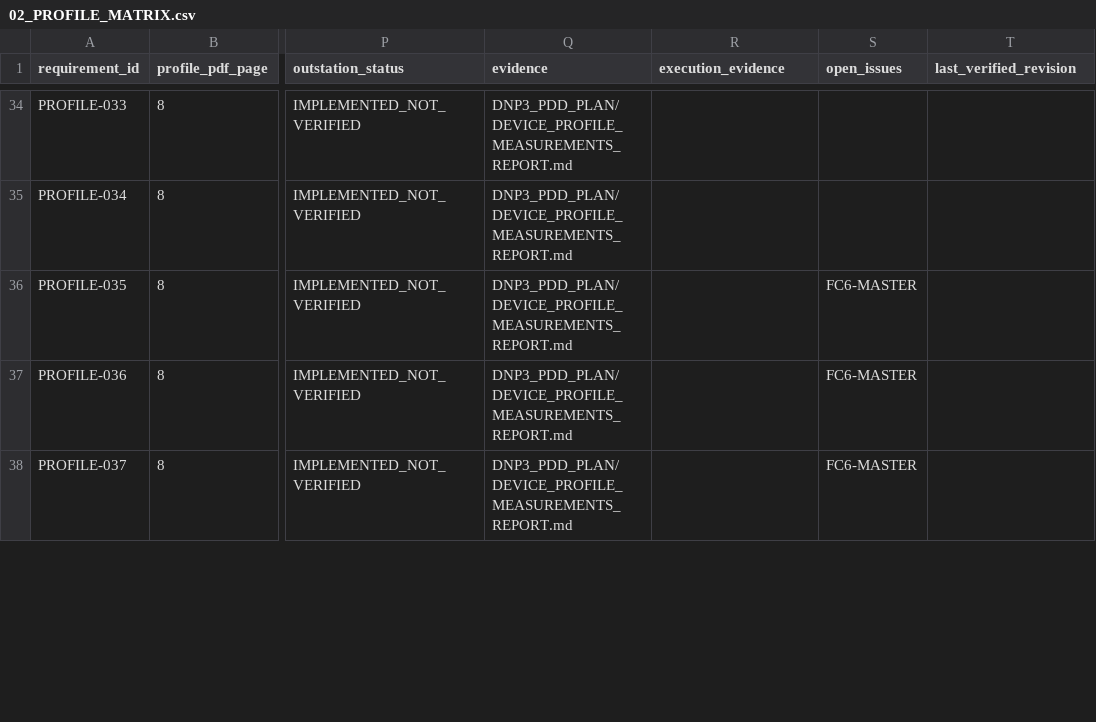
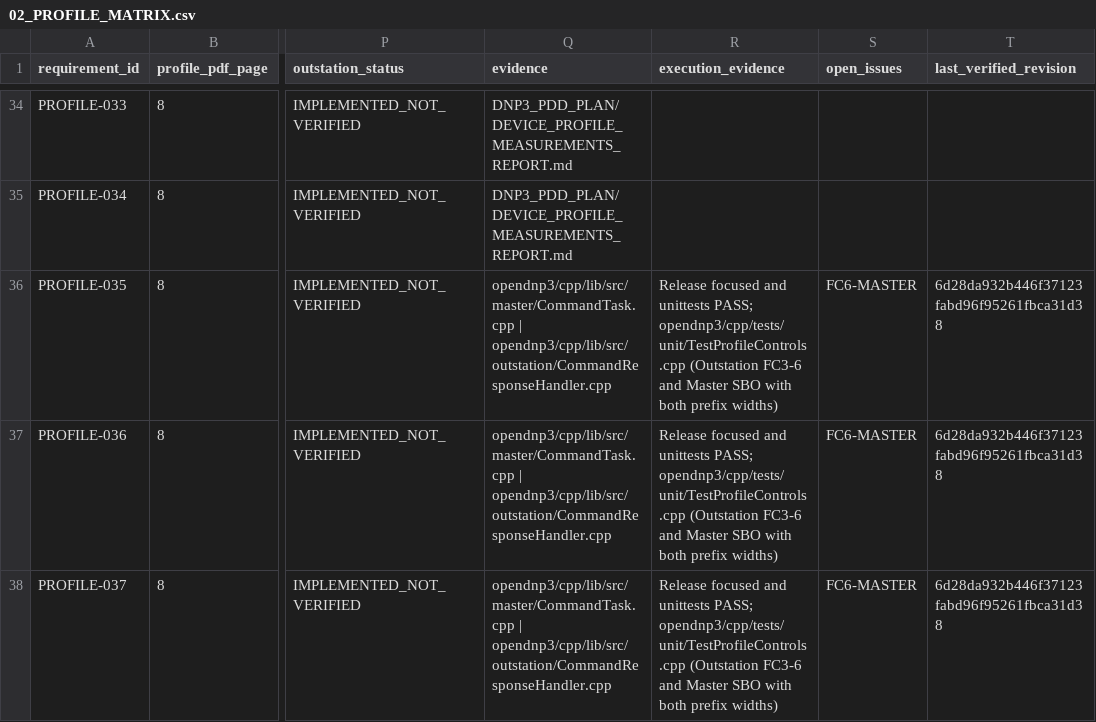
Before and after one commit to TheLouisMahdi/DNP3-EXTRA, a CSV file: DNP3_PDD_PLAN/02_PROFILE_MATRIX.csv, drawn as a sheet; only a part is shown, gaps mark what is left out; the diff covers the shown part only; the diff names each change by its address in the sheet, - before the commit and + after, or states it on an @@ line.

```diff
--- a/DNP3_PDD_PLAN/02_PROFILE_MATRIX.csv
+++ b/DNP3_PDD_PLAN/02_PROFILE_MATRIX.csv
-Q36:Q38 (evidence): DNP3_PDD_PLAN/DEVICE_PROFILE_MEASUREMENTS_REPORT.md
+Q36:Q38 (evidence): opendnp3/cpp/lib/src/master/CommandTask.cpp | opendnp3/cpp/lib/src/outstation/CommandResponseHandler.cpp
-R36:R38 (execution_evidence): (empty)
+R36:R38 (execution_evidence): Release focused and unittests PASS; opendnp3/cpp/tests/unit/TestProfileControls.cpp (Outstation FC3-6 and Master SBO with both prefix widths)
-T36:T38 (last_verified_revision): (empty)
+T36:T38 (last_verified_revision): 6d28da932b446f37123fabd96f95261fbca31d38
```
Also changed, not shown: 55 edited cells elsewhere in this file, 1 other file.
